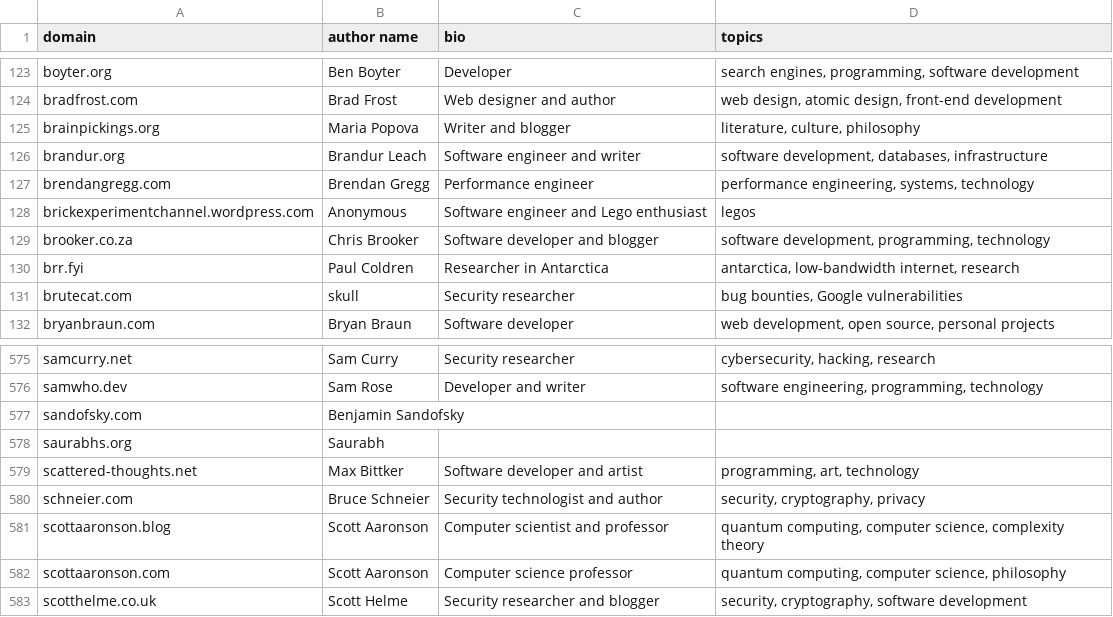
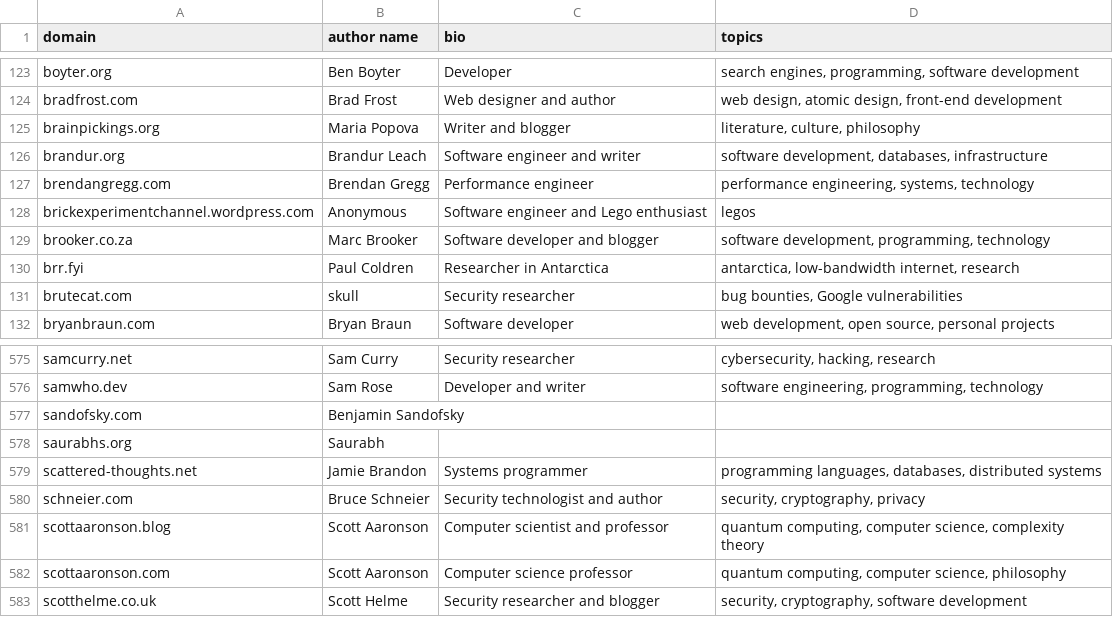
Before and after one commit to mtlynch/hn-popularity-contest-data, a CSV file: data/domains-meta.csv, drawn as a sheet; only a part is shown, gaps mark what is left out.

Commit message:
Fix metadata that Phil Eaton flagged (#95)
https://news.ycombinator.com/item?id=46482614

```diff
--- a/data/domains-meta.csv
+++ b/data/domains-meta.csv
@@ -128,3 +128,3 @@ brendangregg.com,Brendan Gregg,Performance engineer,"performance engineering, sy
 brickexperimentchannel.wordpress.com,Anonymous,Software engineer and Lego enthusiast,legos
-brooker.co.za,Chris Brooker,Software developer and blogger,"software development, programming, technology"
+brooker.co.za,Marc Brooker,Software developer and blogger,"software development, programming, technology"
 brr.fyi,Paul Coldren,Researcher in Antarctica,"antarctica, low-bandwidth internet, research"
@@ -578,3 +578,3 @@ sandofsky.com,Benjamin Sandofsky,,
 saurabhs.org,Saurabh,,
-scattered-thoughts.net,Max Bittker,Software developer and artist,"programming, art, technology"
+scattered-thoughts.net,Jamie Brandon,Systems programmer,"programming languages, databases, distributed systems"
 schneier.com,Bruce Schneier,Security technologist and author,"security, cryptography, privacy"
```
